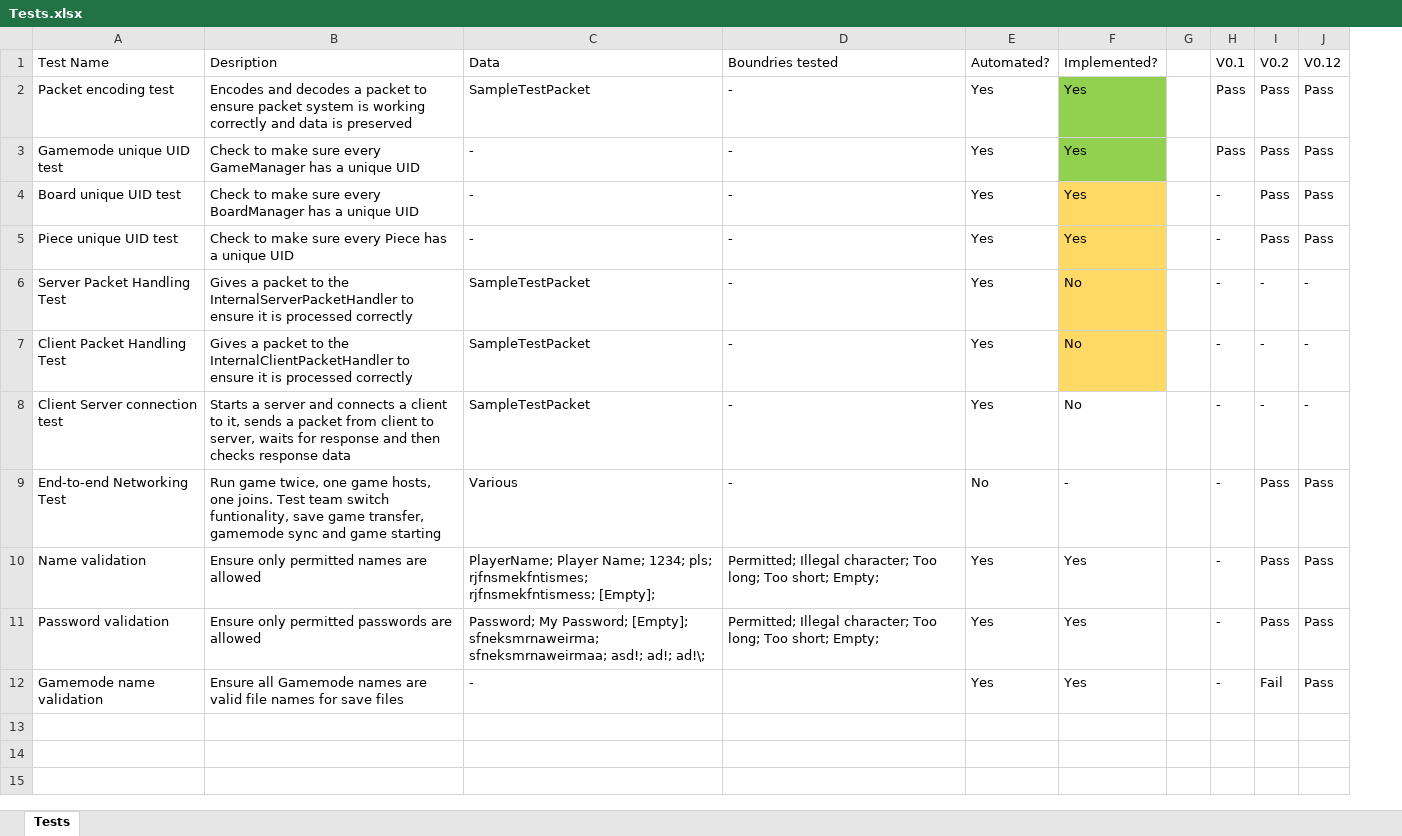
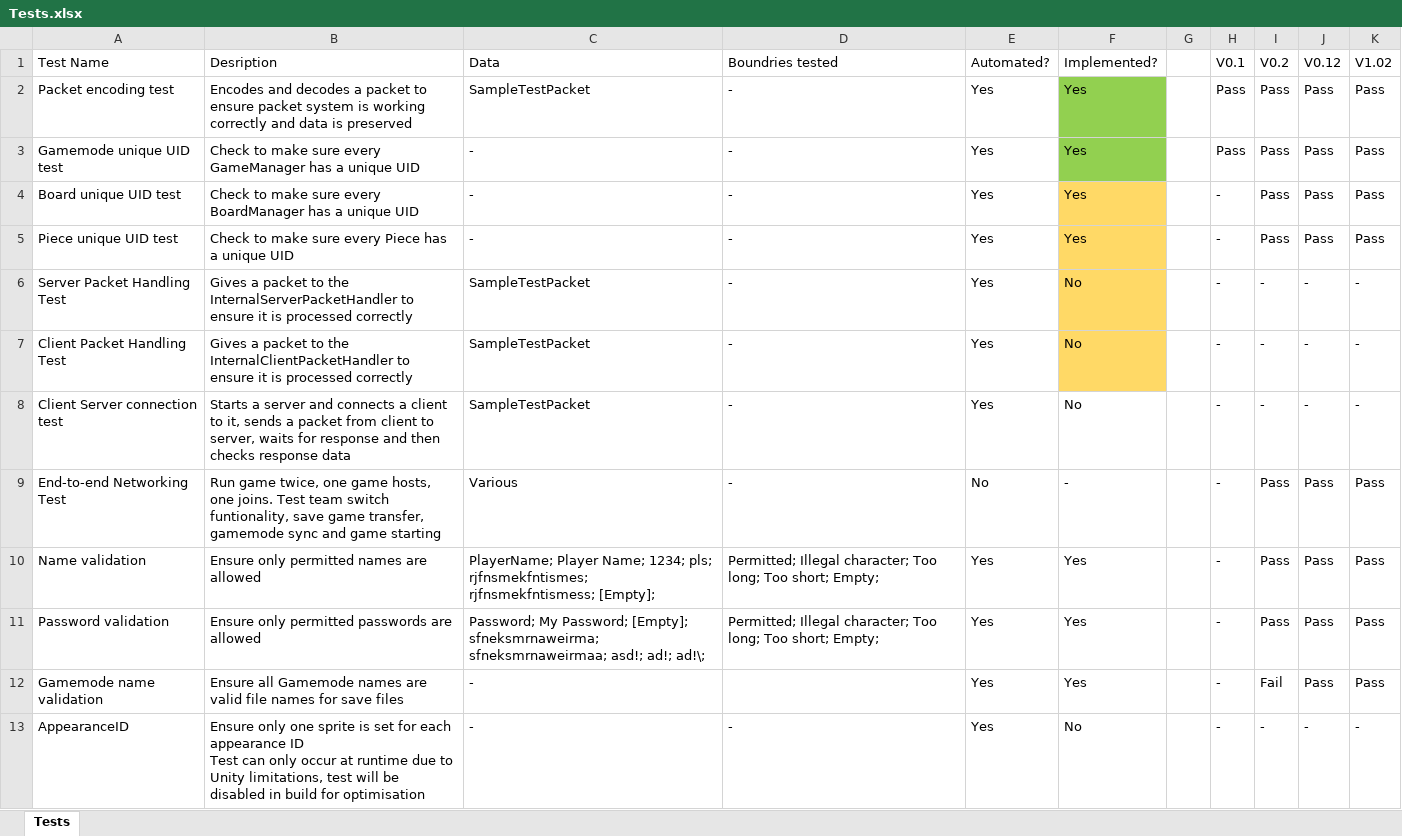
Before and after one commit to Robert-M-Lucas/NEA, an Excel workbook: Tests.xlsx, sheet Tests, drawn as a sheet; values as stored, in another font and other column widths than the file's, no borders; conditional formats not drawn; ↵ is a line break in a cell; the diff names each change by its address in the sheet, - before the commit and + after, or states it on an @@ line.

```diff
--- a/Tests.xlsx (sheet Tests)
+++ b/Tests.xlsx (sheet Tests)
+column K, rows 1-12: V1.02 | Pass | Pass | Pass | Pass | - | - | - | Pass | Pass | Pass | Pass
+row 13: AppearanceID | Ensure only one sprite is set for each appearance ID ↵ Test can only occur at runtime due to Unity limitations, test will be disabled in build for optimisation | - | - | Yes | No |  | - | - | - | -
```
Also changed, not shown: 5 other files.
